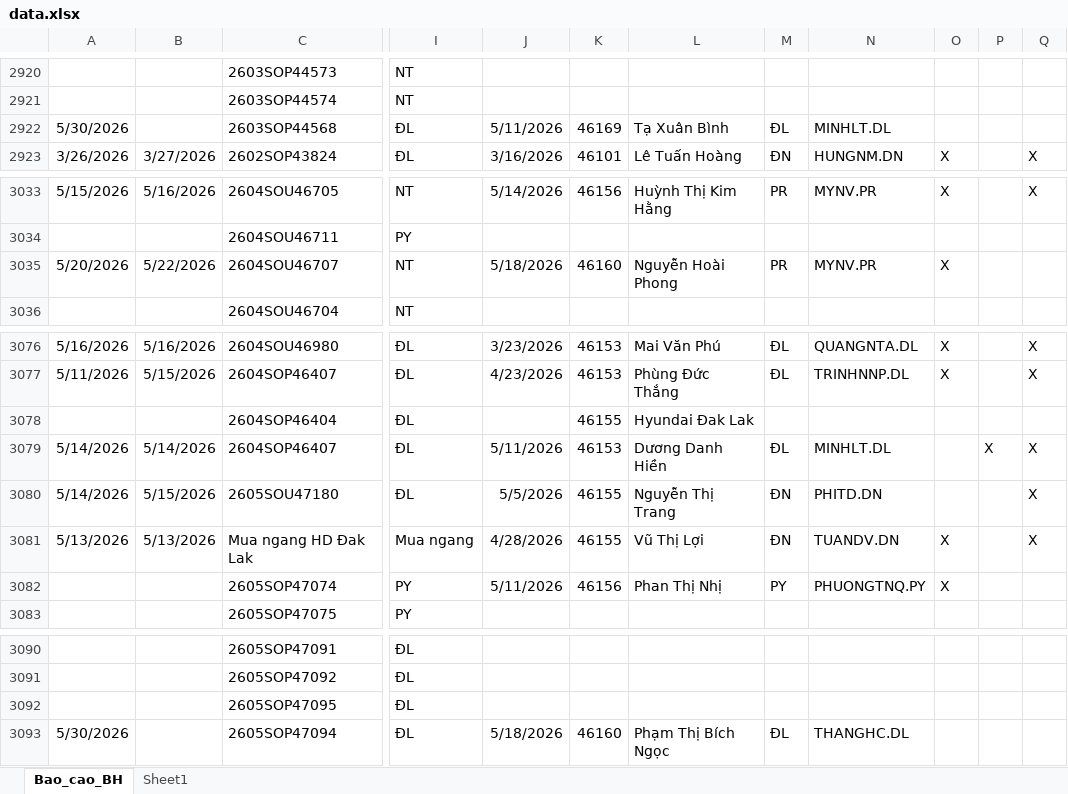
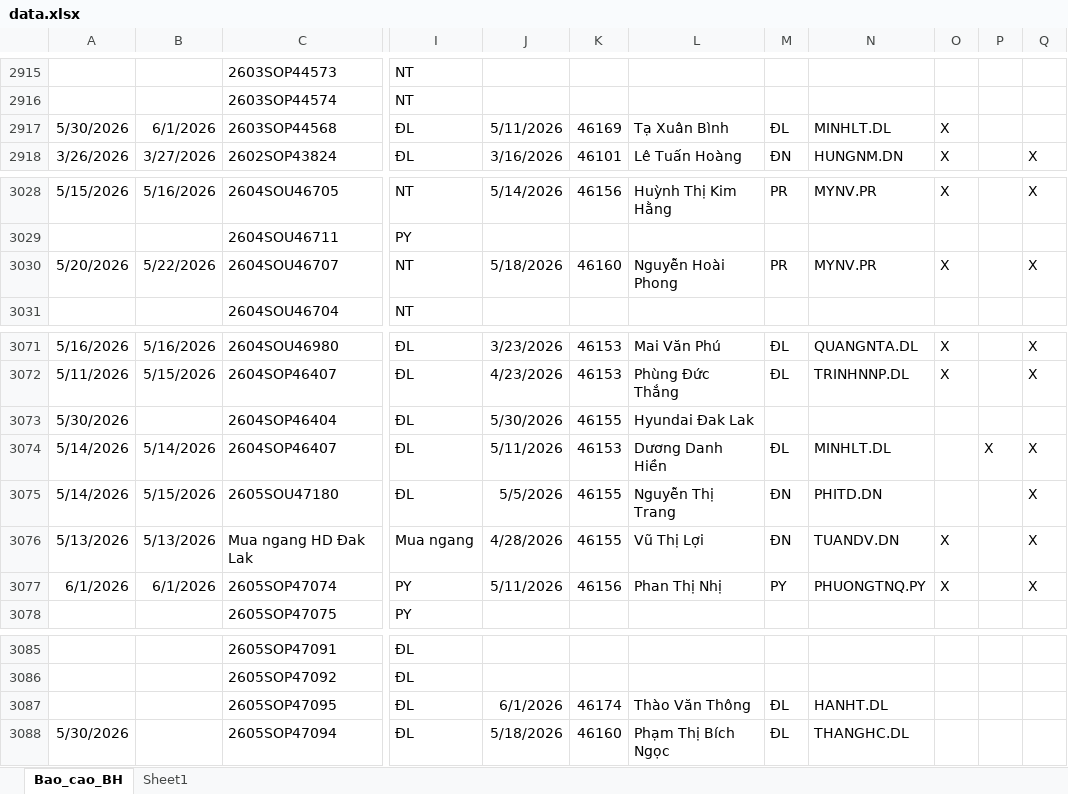
Before and after one commit to tinthanhgroup/Hang-hoa, an Excel workbook: data.xlsx, sheet Bao_cao_BH, drawn as a sheet; only a part is shown, gaps mark what is left out; values as stored, in another font and other column widths than the file's, no borders; table styles not drawn; addresses are those after the commit; the diff covers the shown part only; the diff names each change by its address in the sheet, - before the commit and + after, or states it on an @@ line.

```diff
--- a/data.xlsx (sheet Bao_cao_BH)
+++ b/data.xlsx (sheet Bao_cao_BH)
-B2917: (empty)
+B2917: 6/1/2026
-O2917: (empty)
+O2917: X
-Q3030: (empty)
+Q3030: X
-A3073: (empty)
+A3073: 5/30/2026
-J3073: (empty)
+J3073: 5/30/2026
-A3077: (empty)
+A3077: 6/1/2026
-B3077: (empty)
+B3077: 6/1/2026
-Q3077: (empty)
+Q3077: X
-J3087: (empty)
+J3087: 6/1/2026
-K3087: (empty)
+K3087: 46174
-L3087: (empty)
+L3087: Thào Văn Thông
-M3087: (empty)
+M3087: ĐL
-N3087: (empty)
+N3087: HANHT.DL
```
Also changed, not shown: 4 added rows, 6 removed rows and 3 edited cells elsewhere in this sheet.
